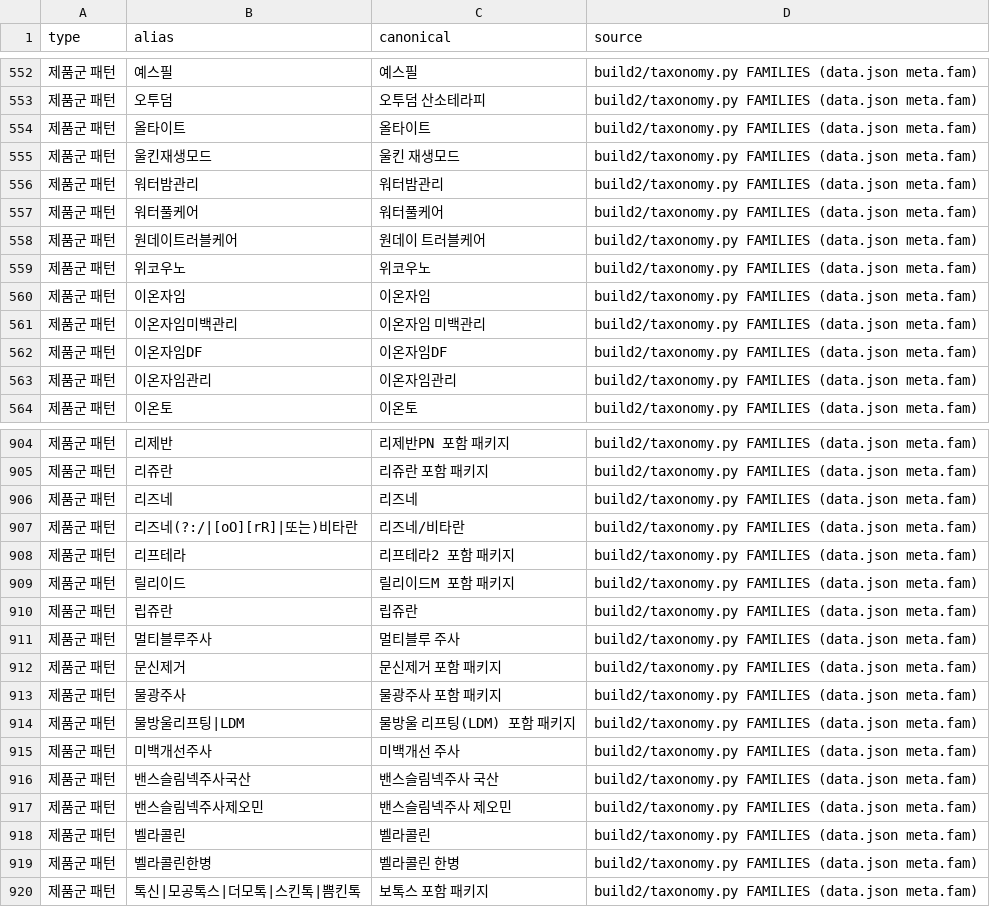
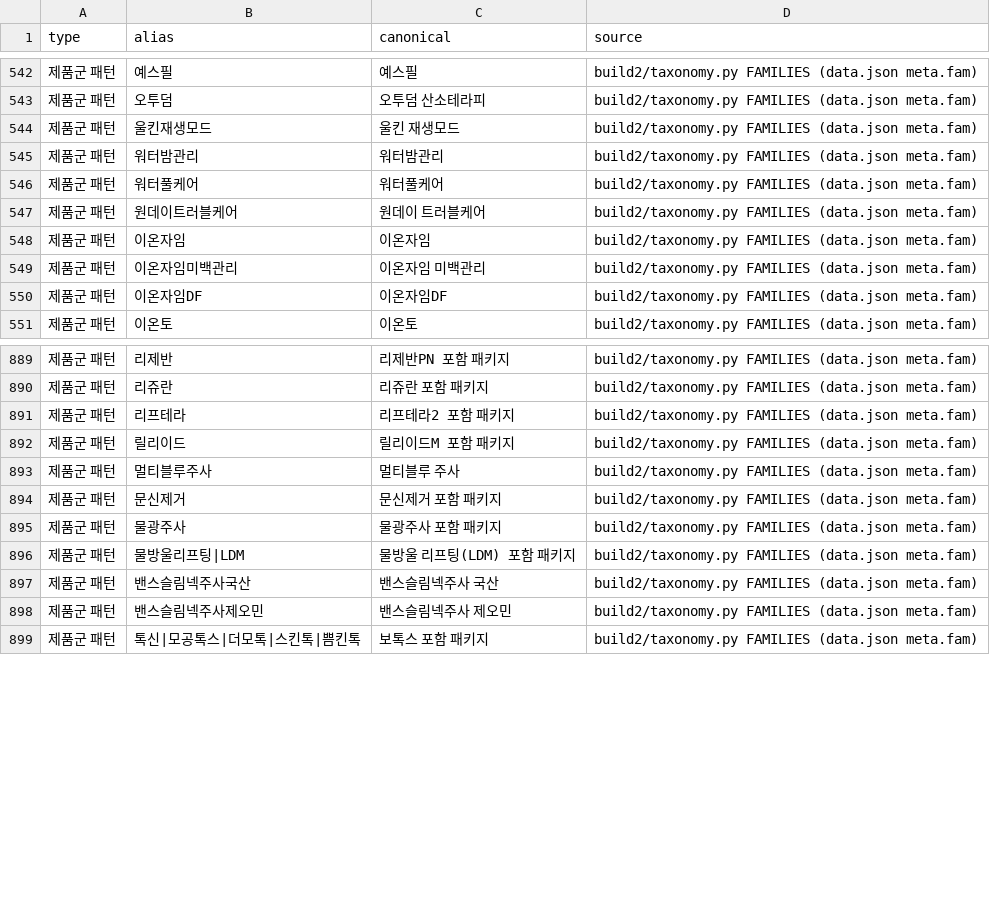
Before and after one commit to lsy2825/skin, a CSV file: docs/PRODUCT_ALIAS_MAPPING.csv, drawn as a sheet; only a part is shown, gaps mark what is left out; the diff covers the shown part only.

```diff
--- a/docs/PRODUCT_ALIAS_MAPPING.csv
+++ b/docs/PRODUCT_ALIAS_MAPPING.csv
@@ -553,3 +543,2 @@
 제품군 패턴,오투덤,오투덤 산소테라피,build2/taxonomy.py FAMILIES (data.json meta.fam)
-제품군 패턴,올타이트,올타이트,build2/taxonomy.py FAMILIES (data.json meta.fam)
 제품군 패턴,울킨재생모드,울킨 재생모드,build2/taxonomy.py FAMILIES (data.json meta.fam)
@@ -558,3 +547,2 @@
 제품군 패턴,원데이트러블케어,원데이 트러블케어,build2/taxonomy.py FAMILIES (data.json meta.fam)
-제품군 패턴,위코우노,위코우노,build2/taxonomy.py FAMILIES (data.json meta.fam)
 제품군 패턴,이온자임,이온자임,build2/taxonomy.py FAMILIES (data.json meta.fam)
@@ -562,3 +550,2 @@
 제품군 패턴,이온자임DF,이온자임DF,build2/taxonomy.py FAMILIES (data.json meta.fam)
-제품군 패턴,이온자임관리,이온자임관리,build2/taxonomy.py FAMILIES (data.json meta.fam)
 제품군 패턴,이온토,이온토,build2/taxonomy.py FAMILIES (data.json meta.fam)
@@ -905,7 +890,4 @@
 제품군 패턴,리쥬란,리쥬란 포함 패키지,build2/taxonomy.py FAMILIES (data.json meta.fam)
-제품군 패턴,리즈네,리즈네,build2/taxonomy.py FAMILIES (data.json meta.fam)
-제품군 패턴,리즈네(?:/|[oO][rR]|또는)비타란,리즈네/비타란,build2/taxonomy.py FAMILIES (data.json meta.fam)
 제품군 패턴,리프테라,리프테라2 포함 패키지,build2/taxonomy.py FAMILIES (data.json meta.fam)
 제품군 패턴,릴리이드,릴리이드M 포함 패키지,build2/taxonomy.py FAMILIES (data.json meta.fam)
-제품군 패턴,립쥬란,립쥬란,build2/taxonomy.py FAMILIES (data.json meta.fam)
 제품군 패턴,멀티블루주사,멀티블루 주사,build2/taxonomy.py FAMILIES (data.json meta.fam)
@@ -914,7 +896,4 @@
 제품군 패턴,물방울리프팅|LDM,물방울 리프팅(LDM) 포함 패키지,build2/taxonomy.py FAMILIES (data.json meta.fam)
-제품군 패턴,미백개선주사,미백개선 주사,build2/taxonomy.py FAMILIES (data.json meta.fam)
 제품군 패턴,밴스슬림넥주사국산,밴스슬림넥주사 국산,build2/taxonomy.py FAMILIES (data.json meta.fam)
 제품군 패턴,밴스슬림넥주사제오민,밴스슬림넥주사 제오민,build2/taxonomy.py FAMILIES (data.json meta.fam)
-제품군 패턴,벨라콜린,벨라콜린,build2/taxonomy.py FAMILIES (data.json meta.fam)
-제품군 패턴,벨라콜린한병,벨라콜린 한병,build2/taxonomy.py FAMILIES (data.json meta.fam)
 제품군 패턴,톡신|모공톡스|더모톡|스킨톡|쁨킨톡,보톡스 포함 패키지,build2/taxonomy.py FAMILIES (data.json meta.fam)
```
Also changed, not shown: 5 added rows, 29 removed rows, 11 moved rows and 5 edited cells elsewhere in this file, docs/CLASSIFICATION_REVIEW_QUEUE.csv, 5 other files.
